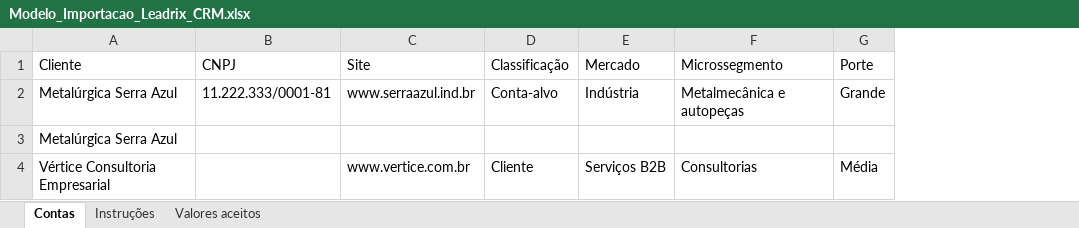
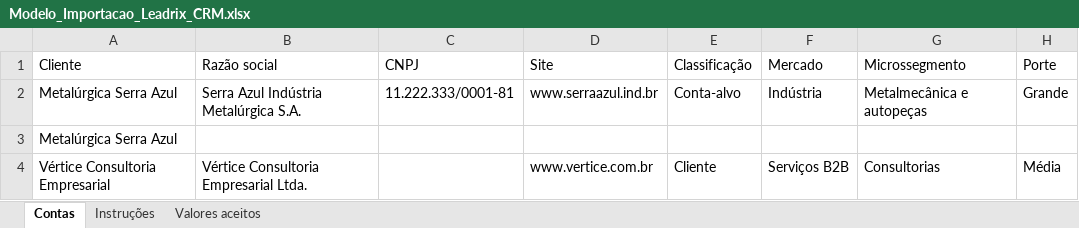
Before and after one commit to mypublidigital/leadrix-crm, an Excel workbook: Modelo_Importacao_Leadrix_CRM.xlsx, sheet Contas, drawn as a sheet; only a part is shown; values as stored, in another font and other column widths than the file's, no borders; the diff names each change by its address in the sheet, - before the commit and + after, or states it on an @@ line.

```diff
--- a/Modelo_Importacao_Leadrix_CRM.xlsx (sheet Contas)
+++ b/Modelo_Importacao_Leadrix_CRM.xlsx (sheet Contas)
+column B (Razão social), rows 2-4: Serra Azul Indústria Metalúrgica S.A. |  | Vértice Consultoria Empresarial Ltda.
```
Also changed, not shown: sheet Instruções, public/modelo-importacao-leadrix.xlsx, 9 other files.
